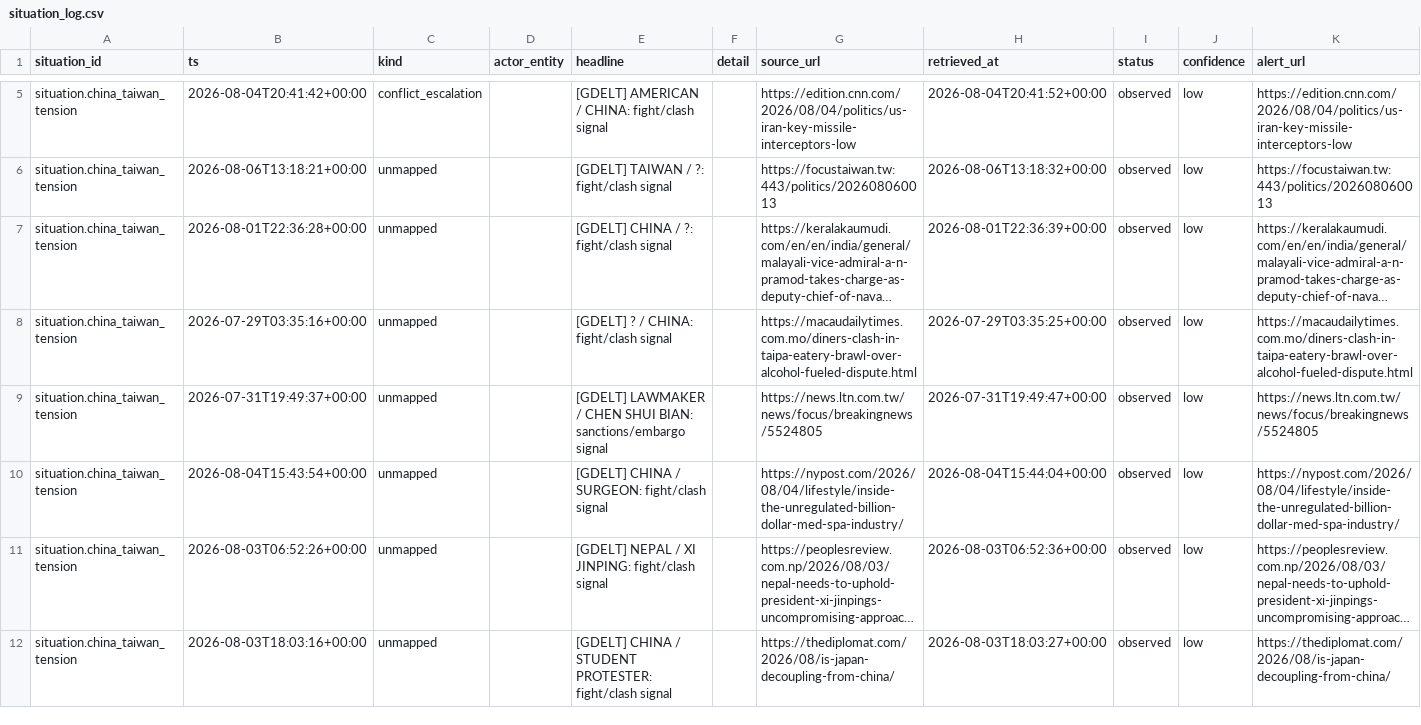
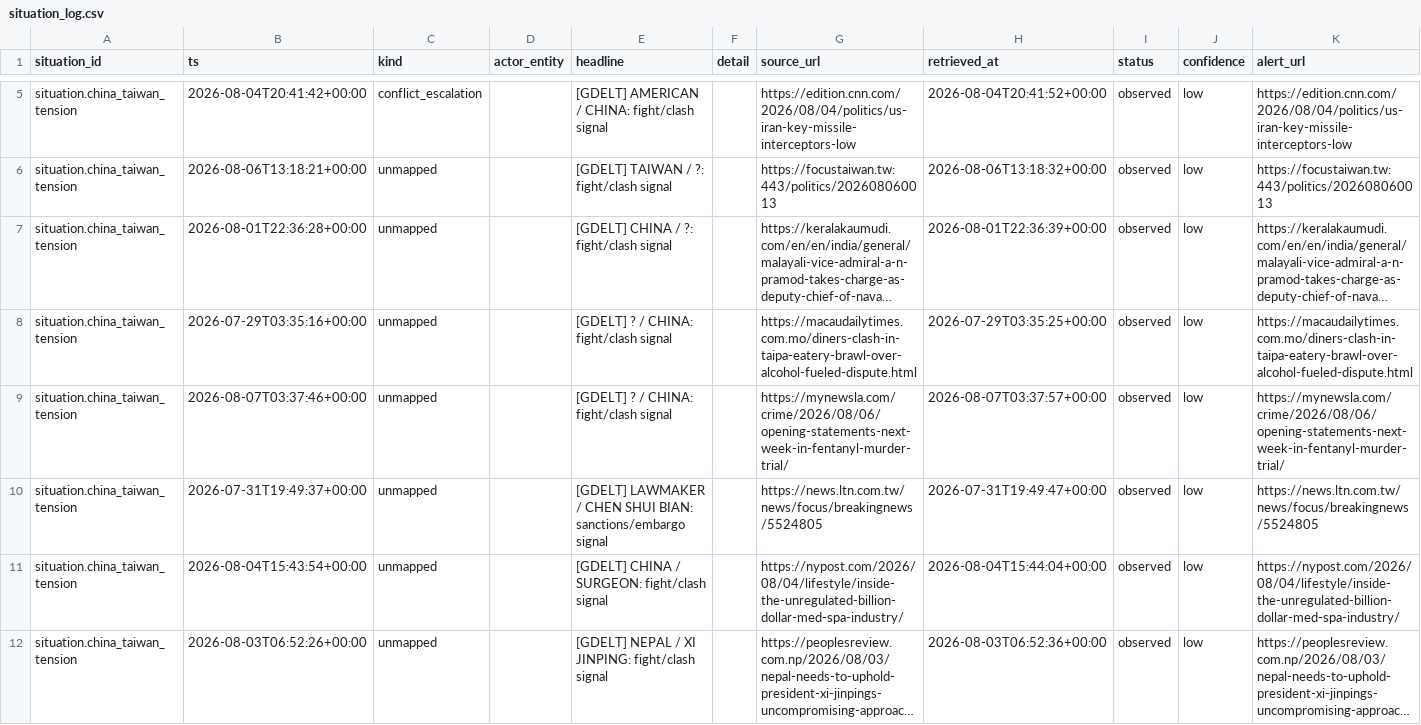
Before and after one commit to josephdelany/ripple-engine, a CSV file: data/state/situation_log.csv, drawn as a sheet; only a part is shown, gaps mark what is left out; the shorter side is filled out with more unchanged rows; long unchanged cells end in …; rows hold the shown columns only; the diff covers the shown part only; the diff names each change by its address in the sheet, - before the commit and + after, or states it on an @@ line.

```diff
--- a/data/state/situation_log.csv
+++ b/data/state/situation_log.csv
+row 9: situation.china_taiwan_tension | 2026-08-07T03:37:46+00:00 | unmapped |  | [GDELT] ? / CHINA: fight/clash signal |  | https://mynewsla.com/crime/2026/08/06/opening-statements-next-week-in-fentanyl-murder-trial/ | 2026-08-07T03:37:57+00:00 | observed | low | https://mynewsla.com/crime/2026/08/06/opening-statements-next-week-in-fentanyl-murder-trial/
```
Also changed, not shown: 8 added rows elsewhere in this file, data/alert_queue.csv, 1 other file.
